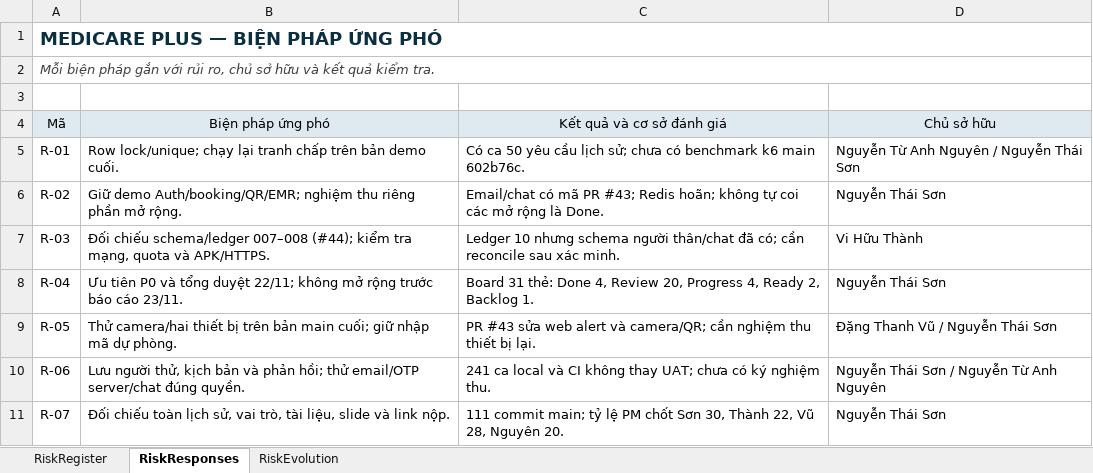
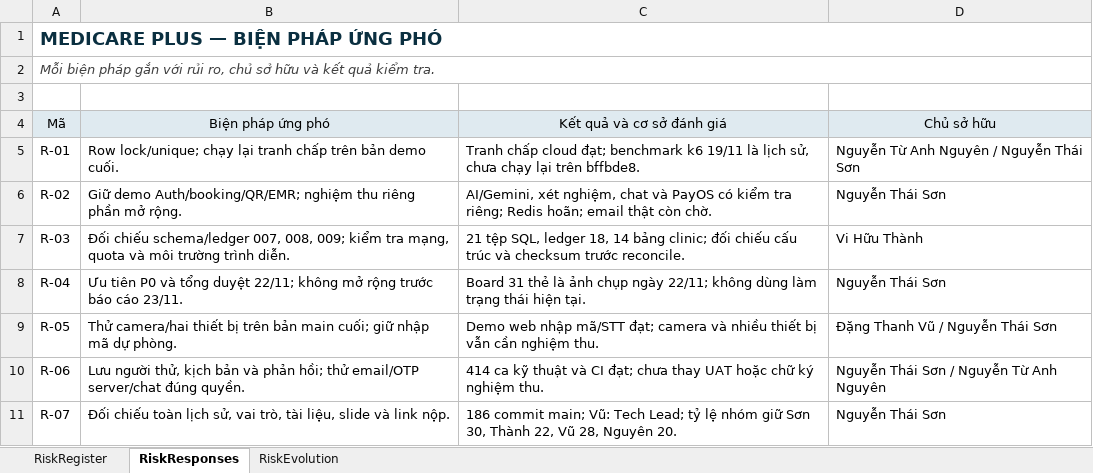
Before and after one commit to nguyenthaison2408/medicare-plus, an Excel workbook: docs/04_Risk_Register_Evolution.xlsx, sheet RiskResponses, drawn as a sheet; values as stored, in another font and other column widths than the file's, no borders; the diff names each change by its address in the sheet, - before the commit and + after, or states it on an @@ line.

Commit message:
docs: assign Vu as tech lead and refresh submission reports

```diff
--- a/docs/04_Risk_Register_Evolution.xlsx (sheet RiskResponses)
+++ b/docs/04_Risk_Register_Evolution.xlsx (sheet RiskResponses)
-C5: Có ca 50 yêu cầu lịch sử; chưa có benchmark k6 main 602b76c.
+C5: Tranh chấp cloud đạt; benchmark k6 19/11 là lịch sử, chưa chạy lại trên bffbde8.
-C6: Email/chat có mã PR #43; Redis hoãn; không tự coi các mở rộng là Done.
+C6: AI/Gemini, xét nghiệm, chat và PayOS có kiểm tra riêng; Redis hoãn; email thật còn chờ.
-B7: …chiếu schema/ledger 007–008 (#44); kiểm tra mạng, quota và APK/HTTPS.
+B7: …chiếu schema/ledger 007, 008, 009; kiểm tra mạng, quota và môi trường trình diễn.
-C7: Ledger 10 nhưng schema người thân/chat đã có; cần reconcile sau xác minh.
+C7: 21 tệp SQL, ledger 18, 14 bảng clinic; đối chiếu cấu trúc và checksum trước reconcile.
-C8: Board 31 thẻ: Done 4, Review 20, Progress 4, Ready 2, Backlog 1.
+C8: Board 31 thẻ là ảnh chụp ngày 22/11; không dùng làm trạng thái hiện tại.
-C9: PR #43 sửa web alert và camera/QR; cần nghiệm thu thiết bị lại.
+C9: Demo web nhập mã/STT đạt; camera và nhiều thiết bị vẫn cần nghiệm thu.
-C10: 241 ca local và CI không thay UAT; chưa có ký nghiệm…
+C10: 414 ca kỹ thuật và CI đạt; chưa thay UAT hoặc chữ ký nghiệm…
-C11: 111 commit main; tỷ lệ PM chốt Sơn 30,…
+C11: 186 commit main; Vũ: Tech Lead; tỷ lệ nhóm giữ Sơn 30,…
```
Also changed, not shown: sheet RiskEvolution, 20 other files.
